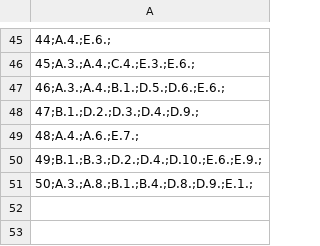
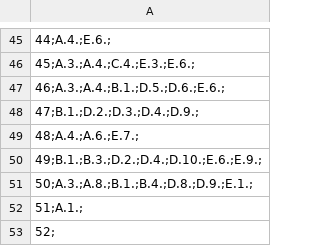
Before and after one commit to FarahonKhwaja/projet-gestionCompetences, a CSV file: fichiers_projet/competences_personnel.csv, drawn as a sheet; only a part is shown, gaps mark what is left out; the diff names each change by its address in the sheet, - before the commit and + after, or states it on an @@ line.

```diff
--- a/fichiers_projet/competences_personnel.csv
+++ b/fichiers_projet/competences_personnel.csv
+row 52: 51;A.1.;
+row 53: 52;
```
Also changed, not shown: fichiers_projet/liste_personnel.csv, 23 other files.
